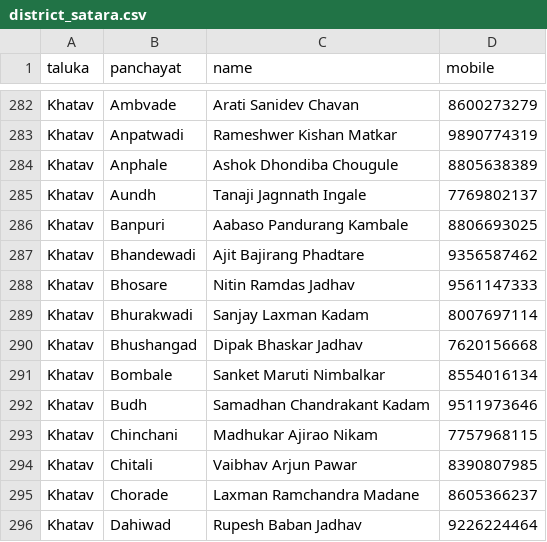
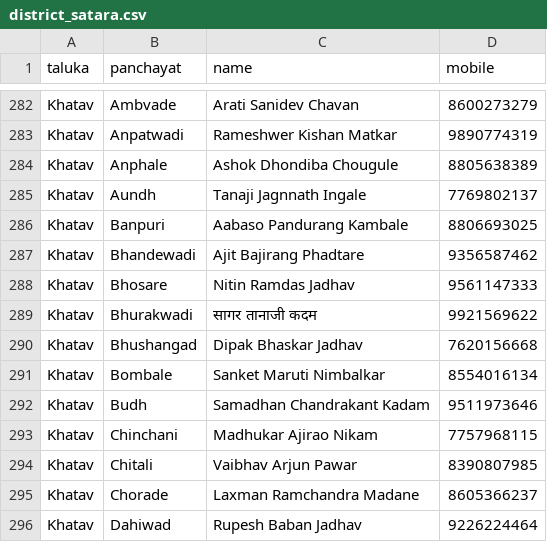
Before and after one commit to parshurampawar3381/Jobcard-Search, a CSV file: grs/district_satara.csv, drawn as a sheet; only a part is shown, gaps mark what is left out.

Commit message:
GRS बदल: Bhurakwadi (SATARA)

```diff
--- a/grs/district_satara.csv
+++ b/grs/district_satara.csv
@@ -288,3 +288,3 @@ Khatav,Bhandewadi,Ajit Bajirang Phadtare,9356587462
 Khatav,Bhosare,Nitin Ramdas Jadhav,9561147333
-Khatav,Bhurakwadi,Sanjay Laxman Kadam,8007697114
+Khatav,Bhurakwadi,सागर तानाजी कदम,9921569622
 Khatav,Bhushangad,Dipak Bhaskar Jadhav,7620156668
```
